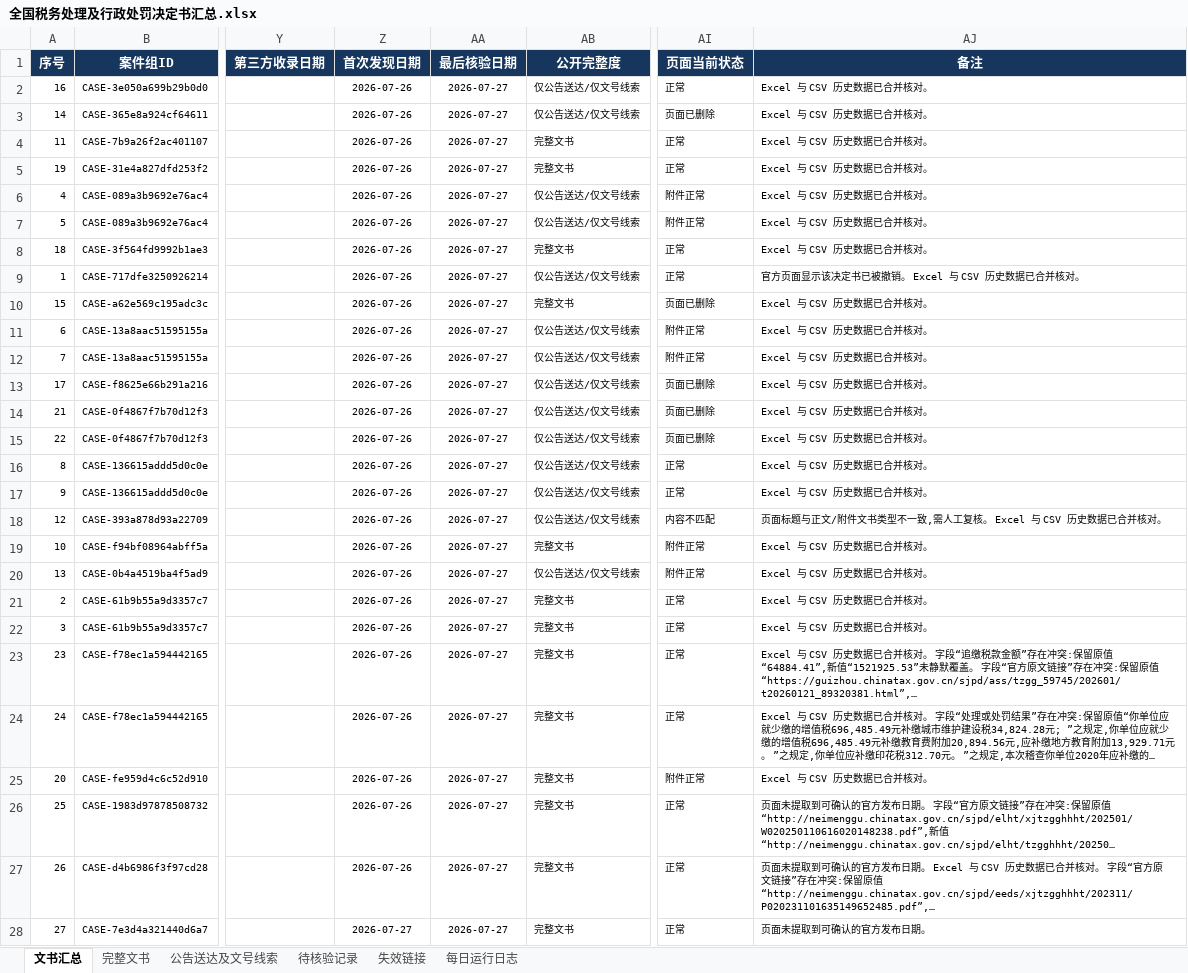
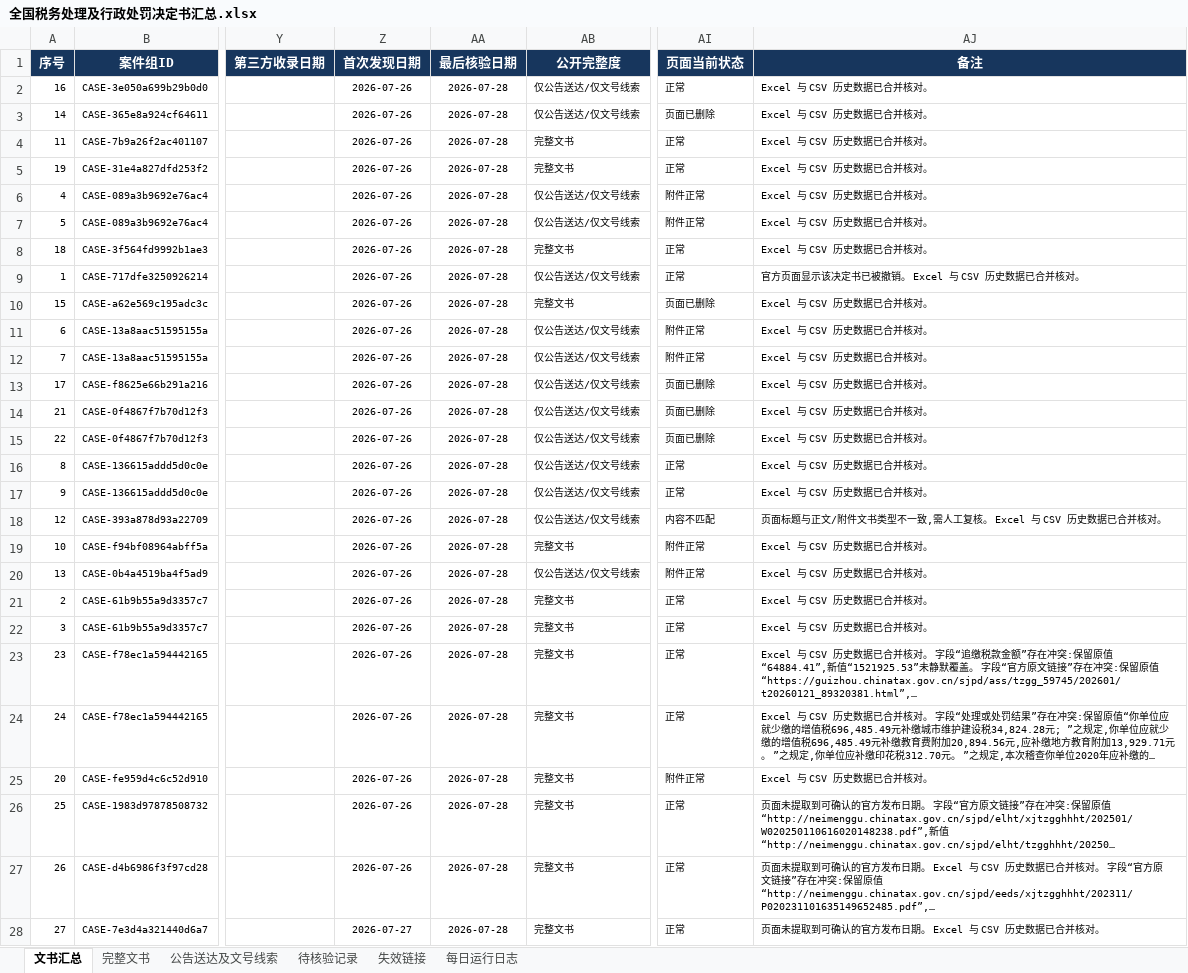
Before and after one commit to SakuraWu21/national-tax-decisions, an Excel workbook: data/全国税务处理及行政处罚决定书汇总.xlsx, sheet 文书汇总, drawn as a sheet; only a part is shown, gaps mark what is left out; long unchanged cells end in …; values as stored, in another font and other column widths than the file's, no borders; conditional formats not drawn; the diff covers the shown part only; the diff names each change by its address in the sheet, - before the commit and + after, or states it on an @@ line.

```diff
--- a/data/全国税务处理及行政处罚决定书汇总.xlsx (sheet 文书汇总)
+++ b/data/全国税务处理及行政处罚决定书汇总.xlsx (sheet 文书汇总)
-AA2:AA28 (最后核验日期): 2026-07-27
+AA2:AA28 (最后核验日期): 2026-07-28
-AJ28 (备注): 页面未提取到可确认的官方发布日期。
+AJ28 (备注): 页面未提取到可确认的官方发布日期。 Excel 与 CSV 历史数据已合并核对。
```
Also changed, not shown: 2 edited cells elsewhere in this sheet, sheet 完整文书, sheet 公告送达及文号线索, sheet 待核验记录, sheet 每日运行日志, sheet 失效链接, public/downloads/全国税务处理及行政处罚决定书汇总.xlsx, 5 other files.
